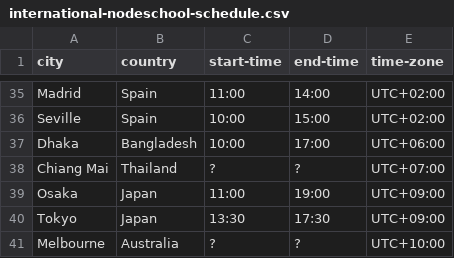
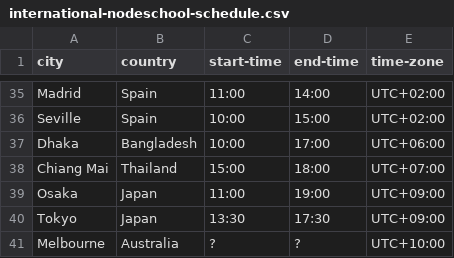
Before and after one commit to nodeschool/international-day, a CSV file: international-nodeschool-schedule.csv, drawn as a sheet; only a part is shown, gaps mark what is left out.

Commit message:
Update Chiang Mai schedule

```diff
--- a/international-nodeschool-schedule.csv
+++ b/international-nodeschool-schedule.csv
@@ -37,3 +37,3 @@ Seville,Spain,10:00,15:00,UTC+02:00
 Dhaka,Bangladesh,10:00,17:00,UTC+06:00
-Chiang Mai,Thailand,?,?,UTC+07:00
+Chiang Mai,Thailand,15:00,18:00,UTC+07:00
 Osaka,Japan,11:00,19:00,UTC+09:00
```
